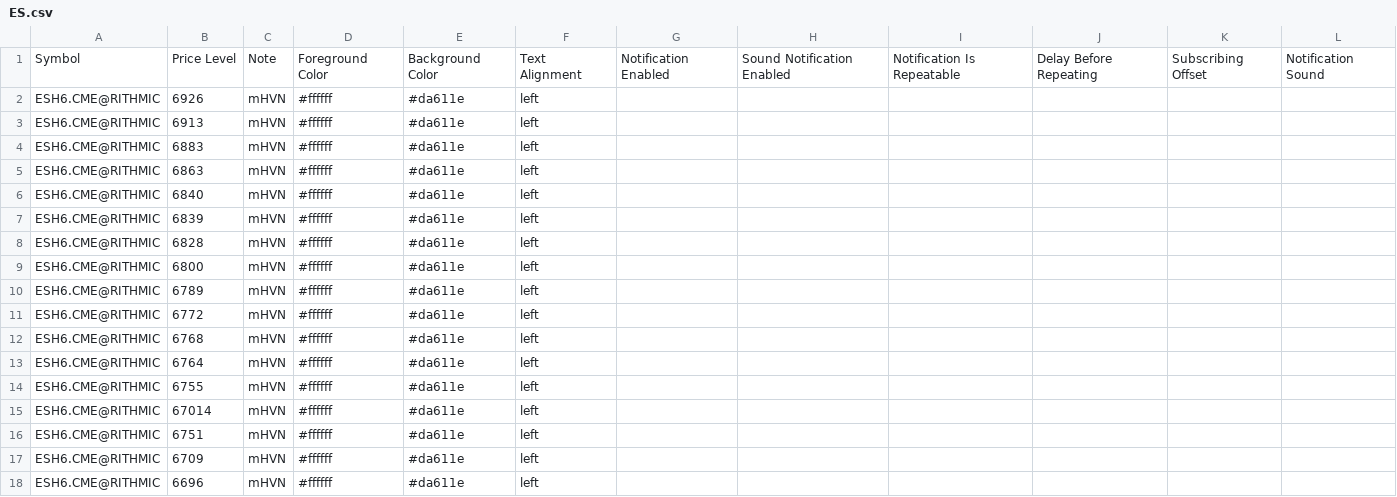
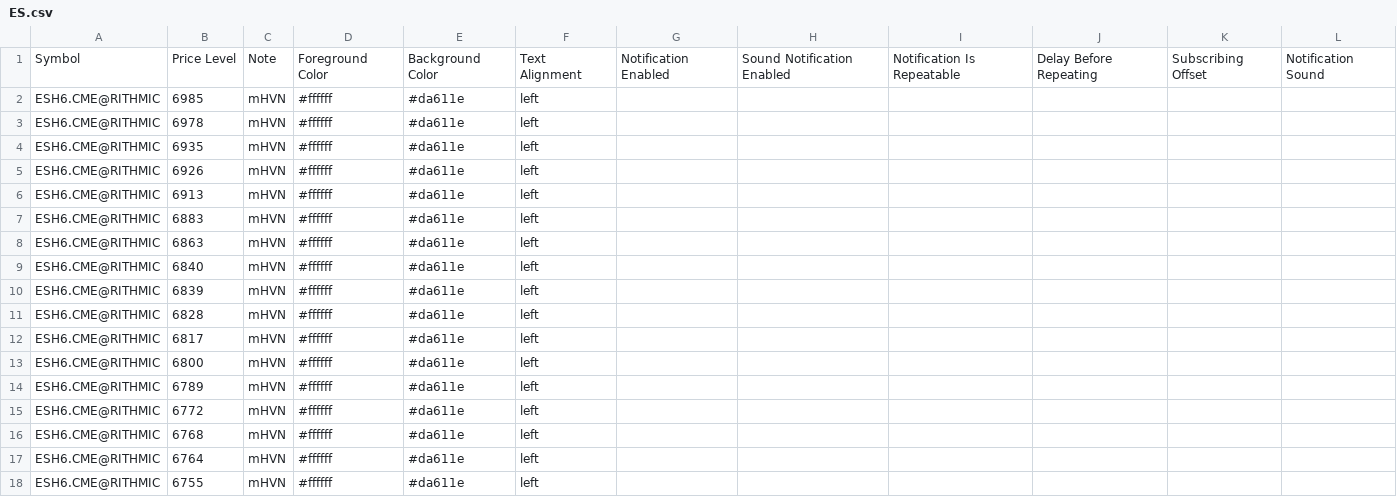
Before and after one commit to Thinkwithbookmap/Cloud-notes, a CSV file: ES.csv, drawn as a sheet; only a part is shown; the shorter side is filled out with more unchanged rows; the diff names each change by its address in the sheet, - before the commit and + after, or states it on an @@ line.

Commit message:
Update ES.csv

```diff
--- a/ES.csv
+++ b/ES.csv
+row 2: ESH6.CME@RITHMIC | 6985 | mHVN | #ffffff | #da611e | left
+row 3: ESH6.CME@RITHMIC | 6978 | mHVN | #ffffff | #da611e | left
+row 4: ESH6.CME@RITHMIC | 6935 | mHVN | #ffffff | #da611e | left
+row 12: ESH6.CME@RITHMIC | 6817 | mHVN | #ffffff | #da611e | left
```
